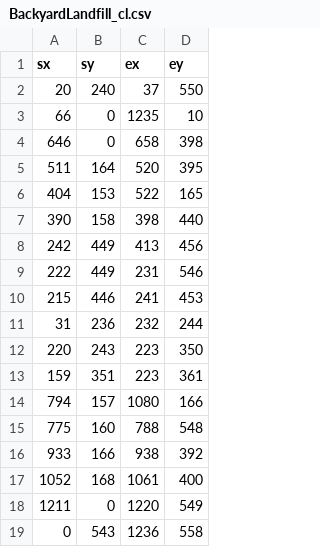
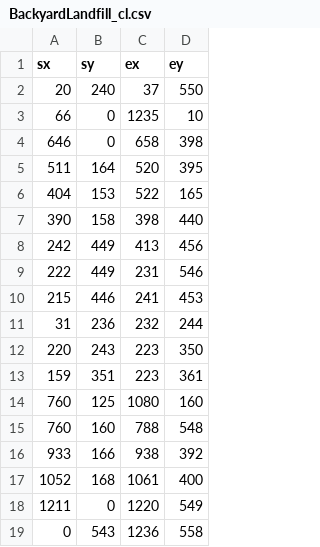
Before and after one commit to ylee73/Project2, a CSV file: assets/BackyardLandfill_cl.csv, drawn as a sheet.

Commit message:
update csv file

```diff
--- a/assets/BackyardLandfill_cl.csv
+++ b/assets/BackyardLandfill_cl.csv
@@ -13,4 +13,4 @@ sx,sy,ex,ey
 159,351,223,361
-794,157,1080,166
-775,160,788,548
+760,125,1080,160
+760,160,788,548
 933,166,938,392
```
